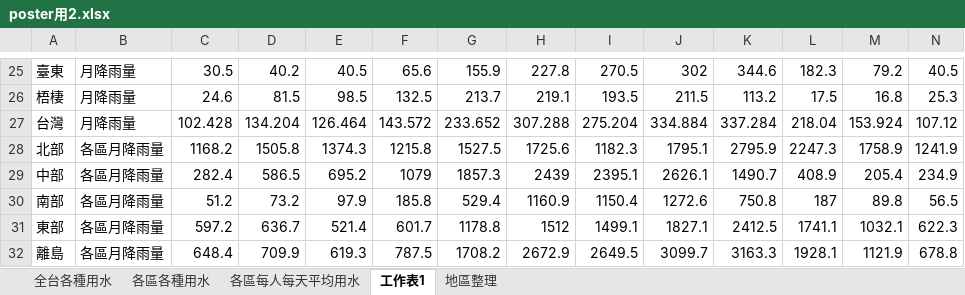
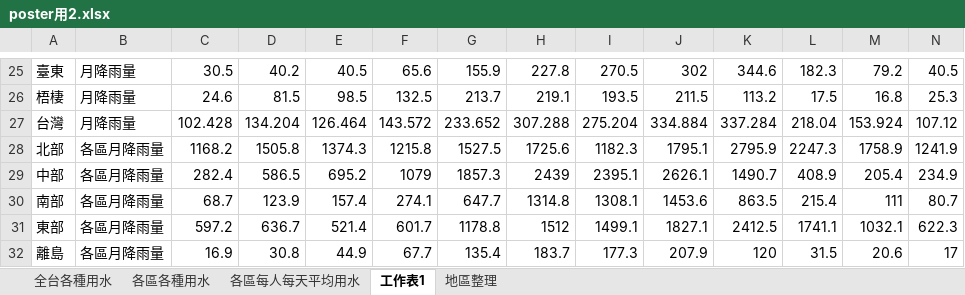
Before and after one commit to penny-72/TGSH_DataScienceProject_WaterAnalysis, an Excel workbook: chart7/data/poster用2.xlsx, sheet 工作表1, drawn as a sheet; only a part is shown, gaps mark what is left out; values as stored, in another font and other column widths than the file's, no borders; the diff names each change by its address in the sheet, - before the commit and + after, or states it on an @@ line.

```diff
--- a/chart7/data/poster用2.xlsx (sheet 工作表1)
+++ b/chart7/data/poster用2.xlsx (sheet 工作表1)
-C30: 51.2
+C30: 68.7
-D30: 73.2
+D30: 123.9
-E30: 97.9
+E30: 157.4
-F30: 185.8
+F30: 274.1
-G30: 529.4
+G30: 647.7
-H30: 1160.9
+H30: 1314.8
-I30: 1150.4
+I30: 1308.1
-J30: 1272.6
+J30: 1453.6
-K30: 750.8
+K30: 863.5
-L30: 187
+L30: 215.4
-M30: 89.8
+M30: 111
-N30: 56.5
+N30: 80.7
-C32: 648.4
+C32: 16.9
-D32: 709.9
+D32: 30.8
-E32: 619.3
+E32: 44.9
-F32: 787.5
+F32: 67.7
-G32: 1708.2
+G32: 135.4
-H32: 2672.9
+H32: 183.7
-I32: 2649.5
+I32: 177.3
-J32: 3099.7
+J32: 207.9
-K32: 3163.3
+K32: 120
-L32: 1928.1
+L32: 31.5
-M32: 1121.9
+M32: 20.6
-N32: 678.8
+N32: 17
```
Also changed, not shown: sheet 地區整理, formulas that keep their value.
